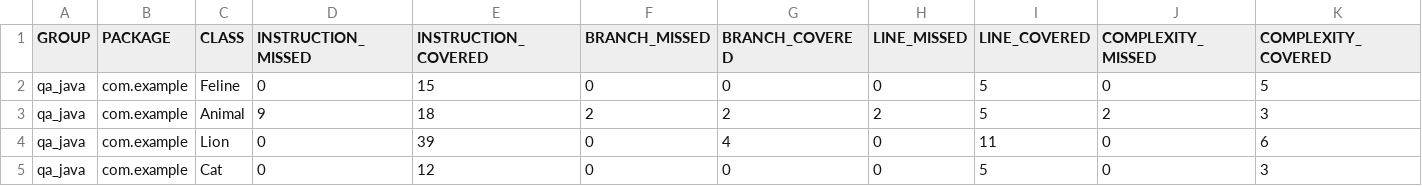
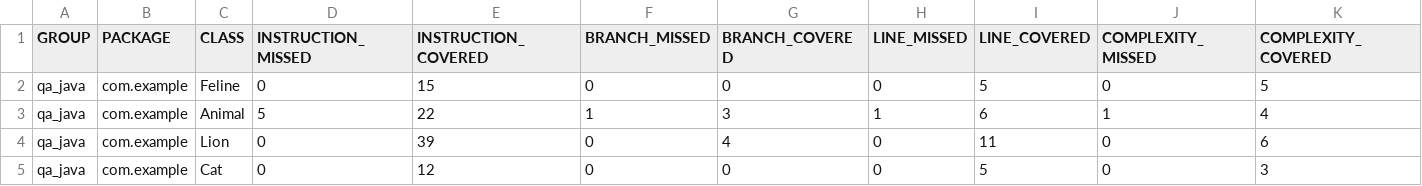
Before and after one commit to OlgaIbakaeva/qa_java, a CSV file: target/site/jacoco/jacoco.csv, drawn as a sheet; only a part is shown; the diff names each change by its address in the sheet, - before the commit and + after, or states it on an @@ line.

Commit message:
Add Exception to test for class Animal method getFood

```diff
--- a/target/site/jacoco/jacoco.csv
+++ b/target/site/jacoco/jacoco.csv
-D3 (INSTRUCTION_MISSED): 9
+D3 (INSTRUCTION_MISSED): 5
-E3 (INSTRUCTION_COVERED): 18
+E3 (INSTRUCTION_COVERED): 22
-F3 (BRANCH_MISSED): 2
+F3 (BRANCH_MISSED): 1
-G3 (BRANCH_COVERED): 2
+G3 (BRANCH_COVERED): 3
-H3 (LINE_MISSED): 2
+H3 (LINE_MISSED): 1
-I3 (LINE_COVERED): 5
+I3 (LINE_COVERED): 6
-J3 (COMPLEXITY_MISSED): 2
+J3 (COMPLEXITY_MISSED): 1
-K3 (COMPLEXITY_COVERED): 3
+K3 (COMPLEXITY_COVERED): 4
```
Also changed, not shown: 13 other files.
